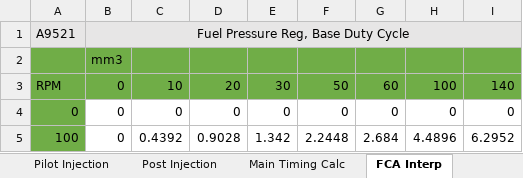
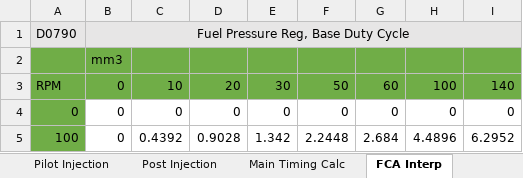
Before and after one commit to akudlacek/cummins_tuning_calc, an Excel workbook: 5.9 Cummins Tune Calc_V2.xlsx, sheet FCA Interp, drawn as a sheet; only a part is shown; values as stored, in another font and other column widths than the file's, no borders; charts and pictures and conditional formats not drawn; the diff names each change by its address in the sheet, - before the commit and + after, or states it on an @@ line.

```diff
--- a/5.9 Cummins Tune Calc_V2.xlsx (sheet FCA Interp)
+++ b/5.9 Cummins Tune Calc_V2.xlsx (sheet FCA Interp)
-A1: A9521
+A1: D0790
```
Also changed, not shown: sheet Paste Calib Data, sheet Pilot Injection, sheet Main Injection, sheet Cmd Fuel Limit, sheet Post Injection, sheet CSP5, 2 more sheets, formulas that keep their value, charts or pictures.
